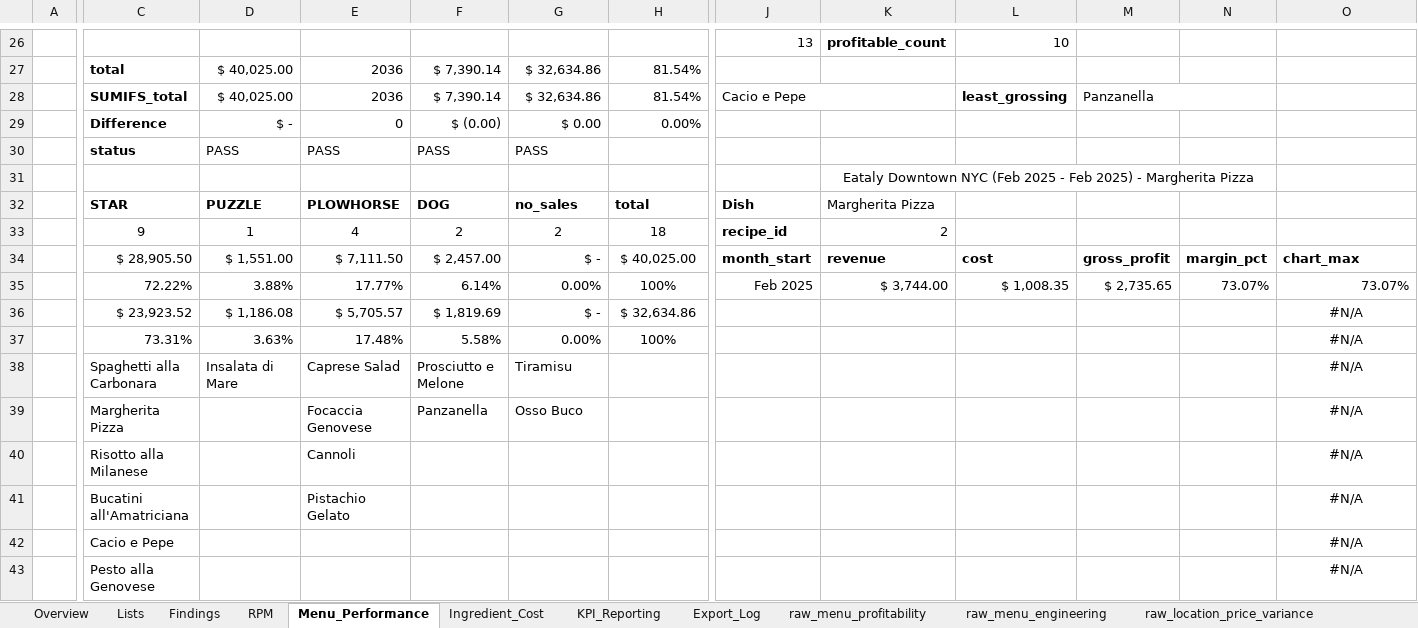
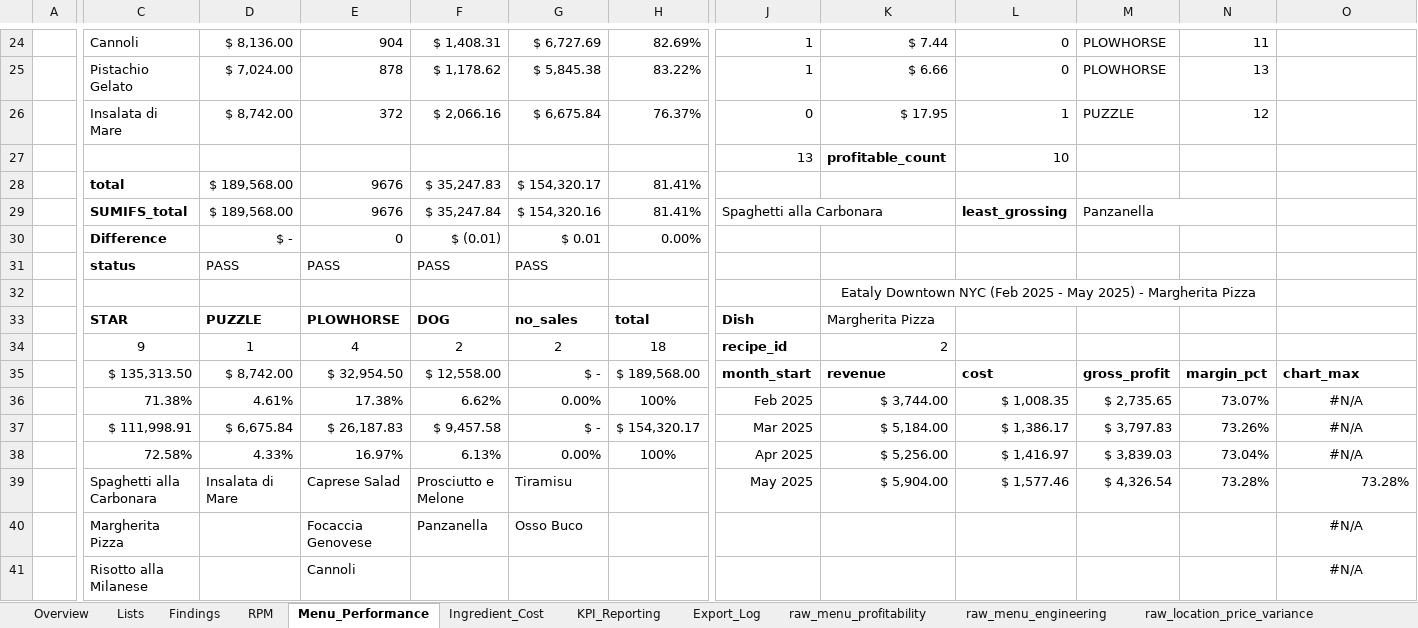
Before and after one commit to mcovelli/rpm_tracker, an Excel workbook: docs/excel/rpm_tracker_excel.xlsx, sheet Menu_Performance, drawn as a sheet; only a part is shown, gaps mark what is left out; the shorter side is filled out with more unchanged rows; values as stored, in another font and other column widths than the file's, no borders; charts and pictures and conditional formats not drawn; removed rows and columns are numbered as before the commit, all else as after; rows hold the shown columns only; the diff covers the shown part only; the diff names each change by its address in the sheet, - before the commit and + after, or states it on an @@ line.

Commit message:
added scatter plot for menu performance for selected location within a selected window. Needs Dish names.

```diff
--- a/docs/excel/rpm_tracker_excel.xlsx (sheet Menu_Performance)
+++ b/docs/excel/rpm_tracker_excel.xlsx (sheet Menu_Performance)
+row 24:  | Cannoli | $ 8,136.00 | 904 | $ 1,408.31 | $ 6,727.69 | 82.69% | 1 | $ 7.44 | 0 | PLOWHORSE | 11
+row 25:  | Pistachio Gelato | $ 7,024.00 | 878 | $ 1,178.62 | $ 5,845.38 | 83.22% | 1 | $ 6.66 | 0 | PLOWHORSE | 13
+row 26:  | Insalata di Mare | $ 8,742.00 | 372 | $ 2,066.16 | $ 6,675.84 | 76.37% | 0 | $ 17.95 | 1 | PUZZLE | 12
-row 27:  | total | $ 40,025.00 | 2036 | $ 7,390.14 | $ 32,634.86 | 81.54%
-row 28:  | SUMIFS_total | $ 40,025.00 | 2036 | $ 7,390.14 | $ 32,634.86 | 81.54% | Cacio e Pepe |  | least_grossing | Panzanella
+row 28:  | total | $ 189,568.00 | 9676 | $ 35,247.83 | $ 154,320.17 | 81.41%
+row 29:  | SUMIFS_total | $ 189,568.00 | 9676 | $ 35,247.84 | $ 154,320.16 | 81.41% | Spaghetti alla Carbonara |  | least_grossing | Panzanella
-F30: $ (0.00)
+F30: $ (0.01)
-G30: $ 0.00
+G30: $ 0.01
-K32: …2025 - Feb 2025) -…
+K32: …2025 - May 2025) -…
-C35: $ 28,905.50
+C35: $ 135,313.50
-D35: $ 1,551.00
+D35: $ 8,742.00
-E35: $ 7,111.50
+E35: $ 32,954.50
-F35: $ 2,457.00
+F35: $ 12,558.00
-H35: $ 40,025.00
+H35: $ 189,568.00
-C36: 72.22%
+C36: 71.38%
-D36: 3.88%
+D36: 4.61%
-E36: 17.77%
+E36: 17.38%
-F36: 6.14%
+F36: 6.62%
-O36: 73.07%
+O36: #N/A
-O36 alignment: right
+O36 alignment: center
-row 36:  | $ 23,923.52 | $ 1,186.08 | $ 5,705.57 | $ 1,819.69 | $ - | $ 32,634.86 |  |  |  |  |  | #N/A
-row 37:  | 73.31% | 3.63% | 17.48% | 5.58% | 0.00% | 100% |  |  |  |  |  | #N/A
+row 37:  | $ 111,998.91 | $ 6,675.84 | $ 26,187.83 | $ 9,457.58 | $ - | $ 154,320.17 | Mar 2025 | $ 5,184.00 | $ 1,386.17 | $ 3,797.83 | 73.26% | #N/A
+row 38:  | 72.58% | 4.33% | 16.97% | 6.13% | 0.00% | 100% | Apr 2025 | $ 5,256.00 | $ 1,416.97 | $ 3,839.03 | 73.04% | #N/A
-J39: (empty)
+J39: May 2025
-K39: (empty)
+K39: $ 5,904.00
-L39: (empty)
+L39: $ 1,577.46
-M39: (empty)
+M39: $ 4,326.54
-N39: (empty)
+N39: 73.28%
-O39: #N/A
+O39: 73.28%
-O39 alignment: center
+O39 alignment: right
```
Also changed, not shown: 53 added rows, 15 removed rows and 12 edited cells elsewhere in this sheet, formulas that keep their value, charts or pictures.
